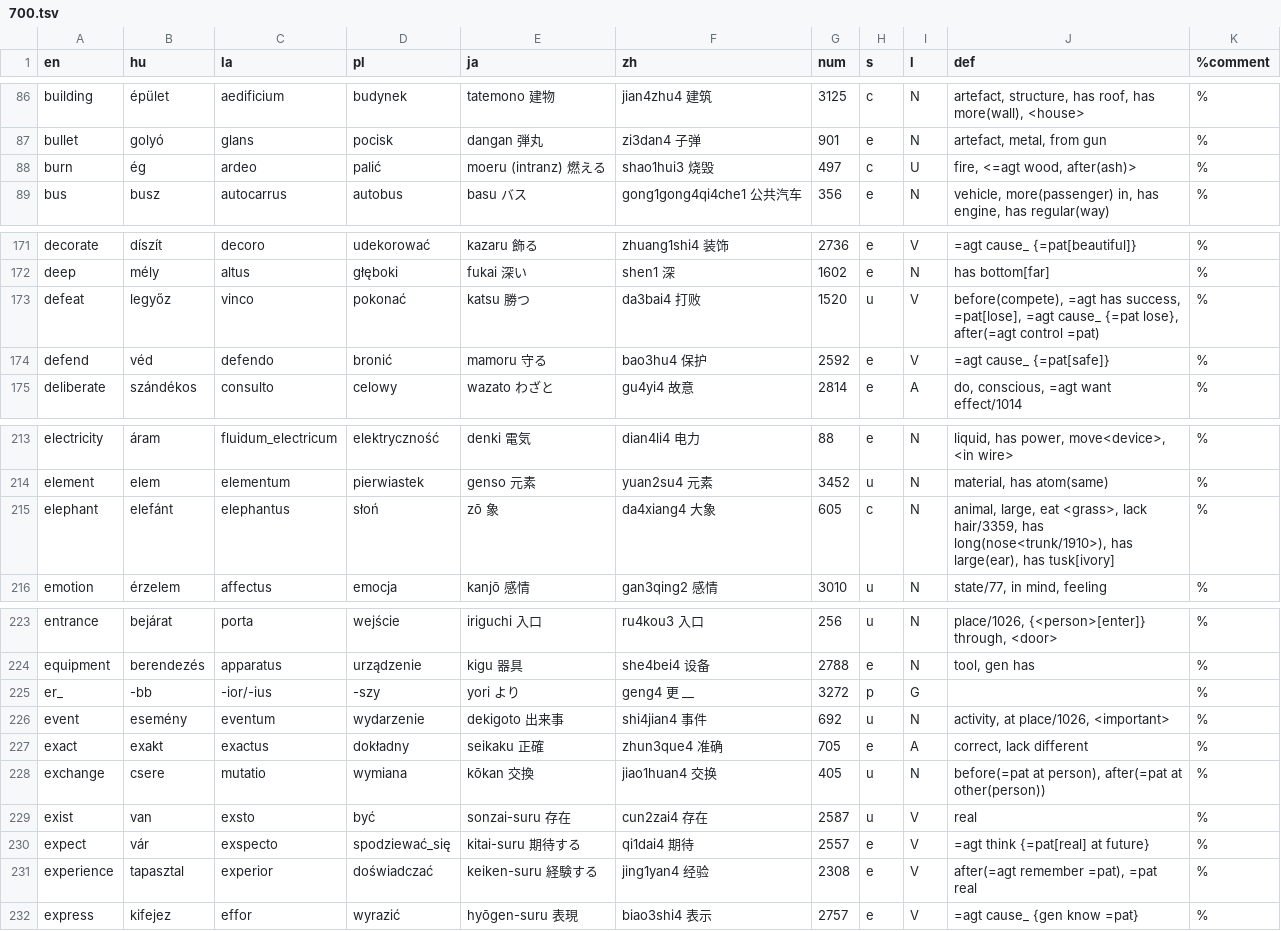
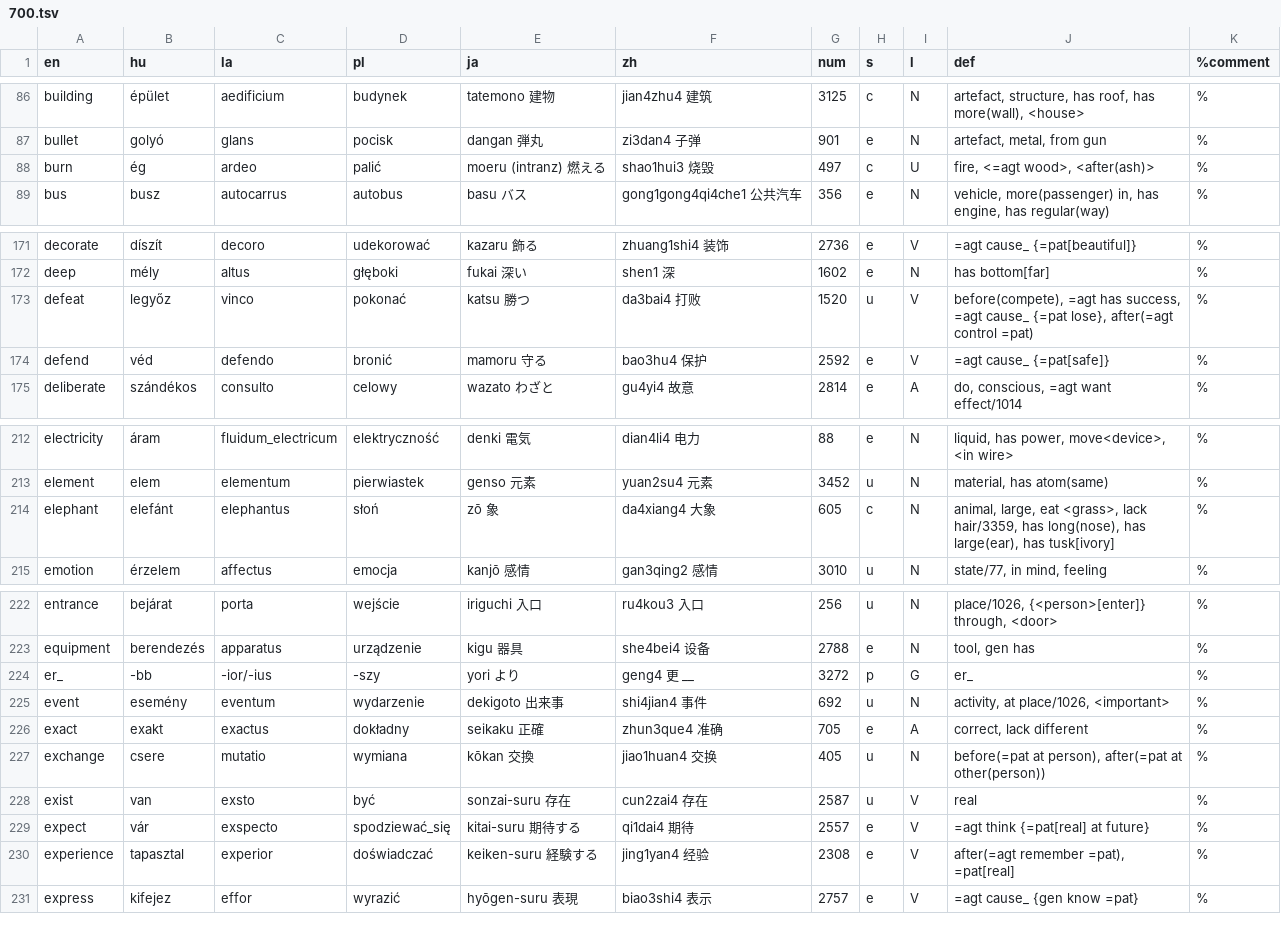
Before and after one commit to kornai/4lang, a TSV file: V2/700.tsv, drawn as a sheet; only a part is shown, gaps mark what is left out; the diff covers the shown part only.

```diff
--- a/V2/700.tsv
+++ b/V2/700.tsv
@@ -87,3 +87,3 @@ building	épület	aedificium	budynek	tatemono 建物	jian4zhu4 建筑	3125	c	N	a
 bullet	golyó	glans	pocisk	dangan 弾丸	zi3dan4 子弹	901	e	N	artefact, metal, from gun	%
-burn	ég	ardeo	palić	moeru (intranz) 燃える	shao1hui3 烧毁	497	c	U	fire, <=agt wood, after(ash)>	%
+burn	ég	ardeo	palić	moeru (intranz) 燃える	shao1hui3 烧毁	497	c	U	fire, <=agt wood>, <after(ash)>	%
 bus	busz	autocarrus	autobus	basu バス	gong1gong4qi4che1 公共汽车	356	e	N	vehicle, more(passenger) in, has engine, has regular(way)	%
@@ -172,3 +172,3 @@ decorate	díszít	decoro	udekorować	kazaru 飾る	zhuang1shi4 装饰	2736	e	V	=
 deep	mély	altus	głęboki	fukai 深い	shen1 深	1602	e	N	has bottom[far]	%
-defeat	legyőz	vinco	pokonać	katsu 勝つ	da3bai4 打败	1520	u	V	before(compete), =agt has success, =pat[lose], =agt cause_ {=pat lose}, after(=agt control =pat)	%
+defeat	legyőz	vinco	pokonać	katsu 勝つ	da3bai4 打败	1520	u	V	before(compete), =agt has success, =agt cause_ {=pat lose}, after(=agt control =pat)	%
 defend	véd	defendo	bronić	mamoru 守る	bao3hu4 保护	2592	e	V	=agt cause_ {=pat[safe]}	%
@@ -214,3 +213,3 @@ electricity	áram	fluidum_electricum	elektryczność	denki 電気	dian4li4 电
 element	elem	elementum	pierwiastek	genso 元素	yuan2su4 元素	3452	u	N	material, has atom(same)	%
-elephant	elefánt	elephantus	słoń	zō 象	da4xiang4 大象	605	c	N	animal, large, eat <grass>, lack hair/3359, has long(nose<trunk/1910>), has large(ear), has tusk[ivory]	%
+elephant	elefánt	elephantus	słoń	zō 象	da4xiang4 大象	605	c	N	animal, large, eat <grass>, lack hair/3359, has long(nose), has large(ear), has tusk[ivory]	%
 emotion	érzelem	affectus	emocja	kanjō 感情	gan3qing2 感情	3010	u	N	state/77, in mind, feeling	%
@@ -224,3 +223,3 @@ entrance	bejárat	porta	wejście	iriguchi 入口	ru4kou3 入口	256	u	N	place/10
 equipment	berendezés	apparatus	urządzenie	kigu 器具	she4bei4 设备	2788	e	N	tool, gen has	%
-er_	-bb	-ior/-ius	-szy	yori より	geng4 更 __	3272	p	G		%
+er_	-bb	-ior/-ius	-szy	yori より	geng4 更 __	3272	p	G	er_	%
 event	esemény	eventum	wydarzenie	dekigoto 出来事	shi4jian4 事件	692	u	N	activity, at place/1026, <important>	%
@@ -230,3 +229,3 @@ exist	van	exsto	być	sonzai-suru 存在	cun2zai4 存在	2587	u	V	real	%
 expect	vár	exspecto	spodziewać_się	kitai-suru 期待する	qi1dai4 期待	2557	e	V	=agt think {=pat[real] at future}	%
-experience	tapasztal	experior	doświadczać	keiken-suru 経験する	jing1yan4 经验	2308	e	V	after(=agt remember =pat), =pat real	%
+experience	tapasztal	experior	doświadczać	keiken-suru 経験する	jing1yan4 经验	2308	e	V	after(=agt remember =pat), =pat[real]	%
 express	kifejez	effor	wyrazić	hyōgen-suru 表現	biao3shi4 表示	2757	e	V	=agt cause_ {gen know =pat}	%
```
Also changed, not shown: 1 removed row and 32 edited cells elsewhere in this file.
